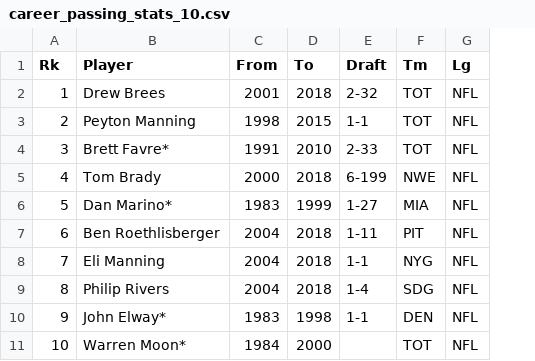
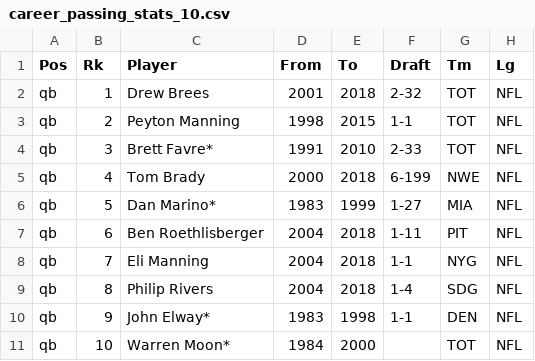
Before and after one commit to infovis2019-nfl/nfl_visualization, a CSV file: nfl_server/data/career_passing_stats_10.csv, drawn as a sheet; only a part is shown; the diff names each change by its address in the sheet, - before the commit and + after, or states it on an @@ line.

```diff
--- a/nfl_server/data/career_passing_stats_10.csv
+++ b/nfl_server/data/career_passing_stats_10.csv
+column A (Pos), rows 2-11: all qb
```
Also changed, not shown: nfl_server/data/career_receiving_stats_10.csv, 8 other files.
